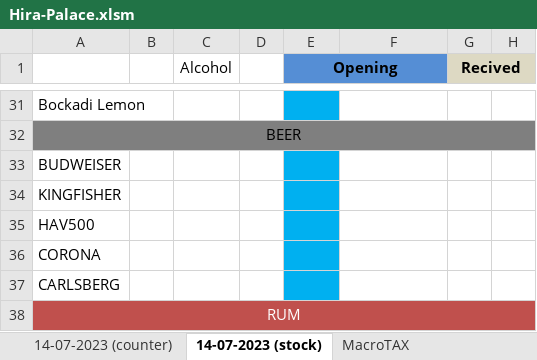
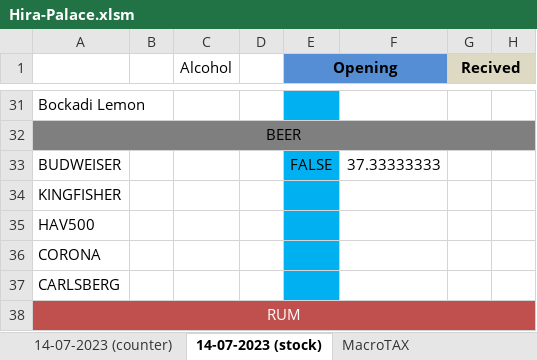
Before and after one commit to komreamar1/CITIZEN, an Excel workbook: Hira-Palace.xlsm, sheet 14-07-2023 (stock), drawn as a sheet; only a part is shown, gaps mark what is left out; values as stored, in another font and other column widths than the file's, no borders; the diff names each change by its address in the sheet, - before the commit and + after, or states it on an @@ line.

Commit message:
recived 448/12=37.33333333333333 box counted 35 box/CHF

```diff
--- a/Hira-Palace.xlsm (sheet 14-07-2023 (stock))
+++ b/Hira-Palace.xlsm (sheet 14-07-2023 (stock))
-E33 (Opening): (empty)
+E33 (Opening): FALSE
-F33: (empty)
+F33: 37.33333333
```
Also changed, not shown: charts or pictures.
